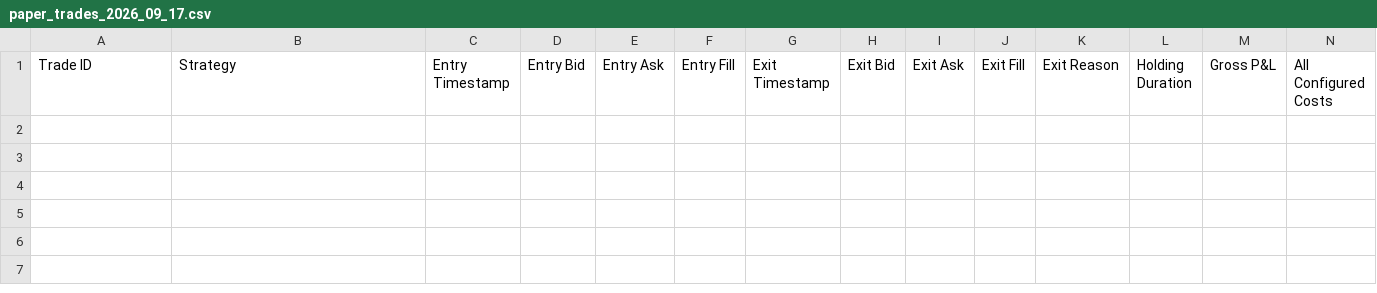
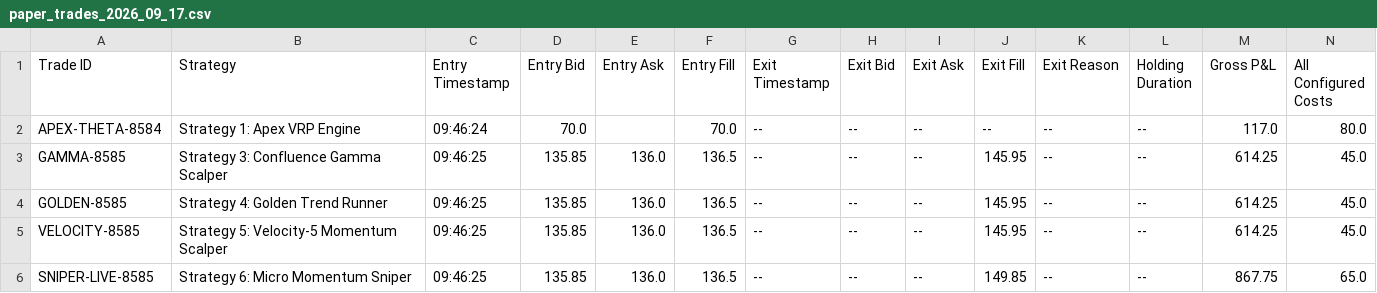
Before and after one commit to snowjug/Trading-Bot, a CSV file: reports/paper_trades_2026_09_17.csv, drawn as a sheet; only a part is shown; rows hold the shown columns only; the diff names each change by its address in the sheet, - before the commit and + after, or states it on an @@ line.

Commit message:
docs(reports): update live paper trading session report and trade ledger snapshot

```diff
--- a/reports/paper_trades_2026_09_17.csv
+++ b/reports/paper_trades_2026_09_17.csv
+row 2: APEX-THETA-8584 | Strategy 1: Apex VRP Engine | 09:46:24 | 70.0 |  | 70.0 | -- | -- | -- | -- | -- | -- | 117.0 | 80.0
+row 3: GAMMA-8585 | Strategy 3: Confluence Gamma Scalper | 09:46:25 | 135.85 | 136.0 | 136.5 | -- | -- | -- | 145.95 | -- | -- | 614.25 | 45.0
+row 4: GOLDEN-8585 | Strategy 4: Golden Trend Runner | 09:46:25 | 135.85 | 136.0 | 136.5 | -- | -- | -- | 145.95 | -- | -- | 614.25 | 45.0
+row 5: VELOCITY-8585 | Strategy 5: Velocity-5 Momentum Scalper | 09:46:25 | 135.85 | 136.0 | 136.5 | -- | -- | -- | 145.95 | -- | -- | 614.25 | 45.0
+row 6: SNIPER-LIVE-8585 | Strategy 6: Micro Momentum Sniper | 09:46:25 | 135.85 | 136.0 | 136.5 | -- | -- | -- | 149.85 | -- | -- | 867.75 | 65.0
```
Also changed, not shown: 2 other files.
